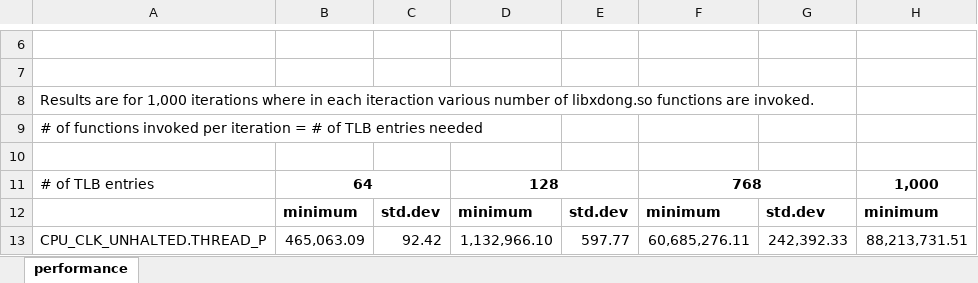
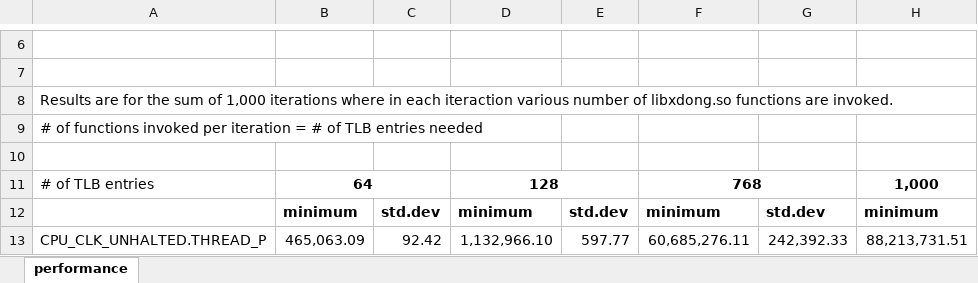
Before and after one commit to XiaowanDong/shared_ptp, an Excel workbook: microbench.xlsx, sheet performance, drawn as a sheet; only a part is shown, gaps mark what is left out; values as stored, in another font and other column widths than the file's, no borders; the diff names each change by its address in the sheet, - before the commit and + after, or states it on an @@ line.

Commit message:
updated a little bit

```diff
--- a/microbench.xlsx (sheet performance)
+++ b/microbench.xlsx (sheet performance)
-A8: …are for 1,000 iterations…
+A8: …are for the sum of 1,000 iterations…
```
